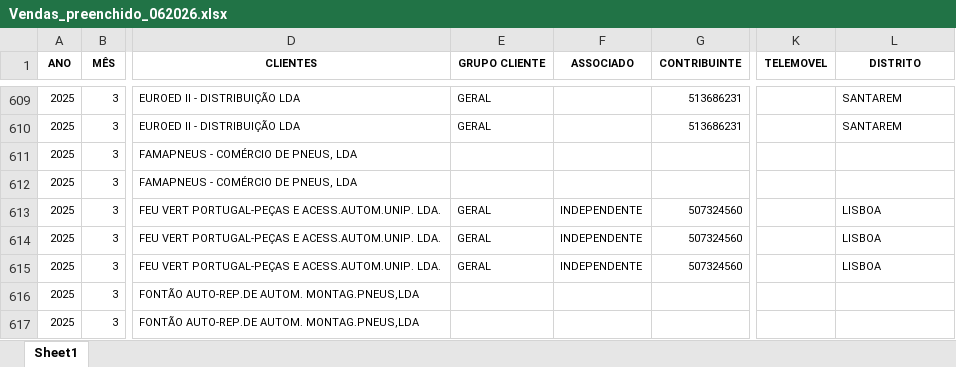
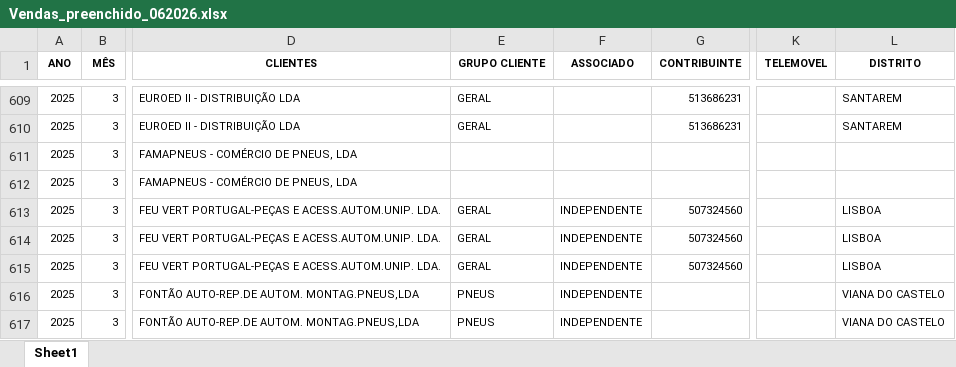
Before and after one commit to PedroM1976/DashboardDM, an Excel workbook: Vendas_preenchido_062026.xlsx, sheet Sheet1, drawn as a sheet; only a part is shown, gaps mark what is left out; values as stored, in another font and other column widths than the file's, no borders; the diff covers the shown part only; the diff names each change by its address in the sheet, - before the commit and + after, or states it on an @@ line.

```diff
--- a/Vendas_preenchido_062026.xlsx (sheet Sheet1)
+++ b/Vendas_preenchido_062026.xlsx (sheet Sheet1)
-E616:E617 (GRUPO CLIENTE): (empty)
+E616:E617 (GRUPO CLIENTE): PNEUS
-F616:F617 (ASSOCIADO): (empty)
+F616:F617 (ASSOCIADO): INDEPENDENTE
-L616:L617 (DISTRITO): (empty)
+L616:L617 (DISTRITO): VIANA DO CASTELO
```
Also changed, not shown: 20 added rows, 99 edited cells and cell formats elsewhere in this sheet.
